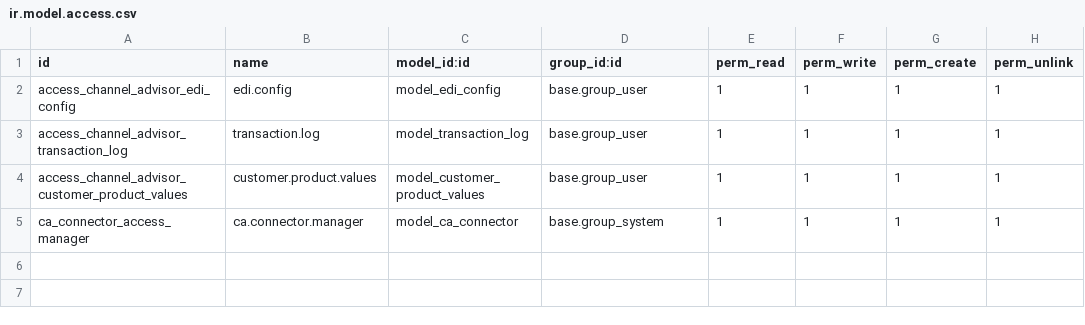
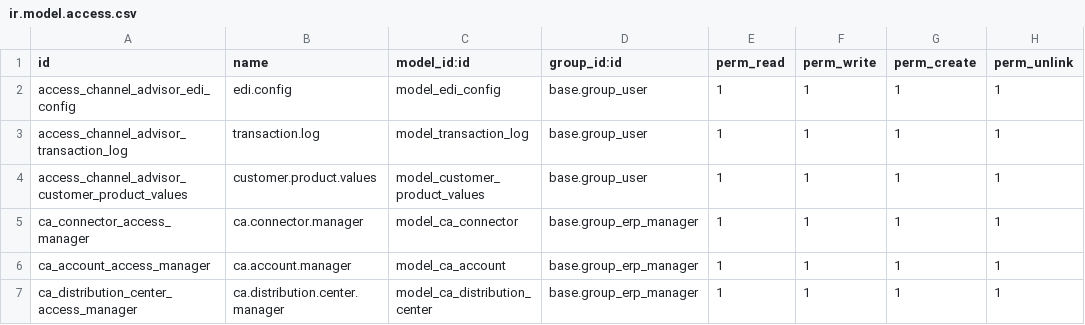
Before and after one commit to confianz/Locksmith-Keyless, a CSV file: channel_advisor/security/ir.model.access.csv, drawn as a sheet.

Commit message:
[IMP] CHANNEL_ADVISOR

```diff
--- a/channel_advisor/security/ir.model.access.csv
+++ b/channel_advisor/security/ir.model.access.csv
@@ -4,2 +4,4 @@
 "access_channel_advisor_customer_product_values","customer.product.values","model_customer_product_values","base.group_user",1,1,1,1
-ca_connector_access_manager,ca.connector.manager,model_ca_connector,base.group_system,1,1,1,1
+ca_connector_access_manager,ca.connector.manager,model_ca_connector,base.group_erp_manager,1,1,1,1
+ca_account_access_manager,ca.account.manager,model_ca_account,base.group_erp_manager,1,1,1,1
+ca_distribution_center_access_manager,ca.distribution.center.manager,model_ca_distribution_center,base.group_erp_manager,1,1,1,1
```
Also changed, not shown: 17 other files.
